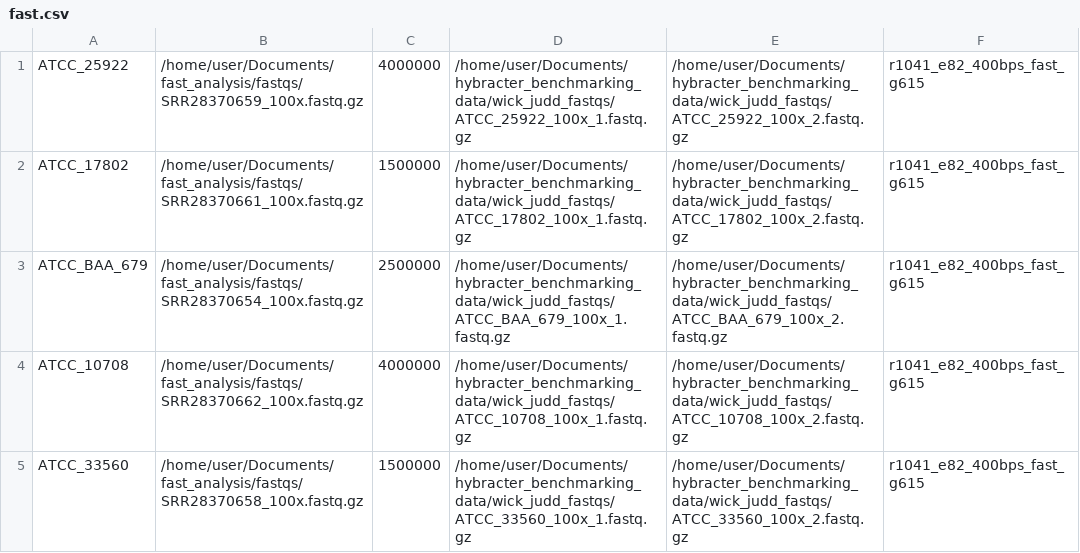
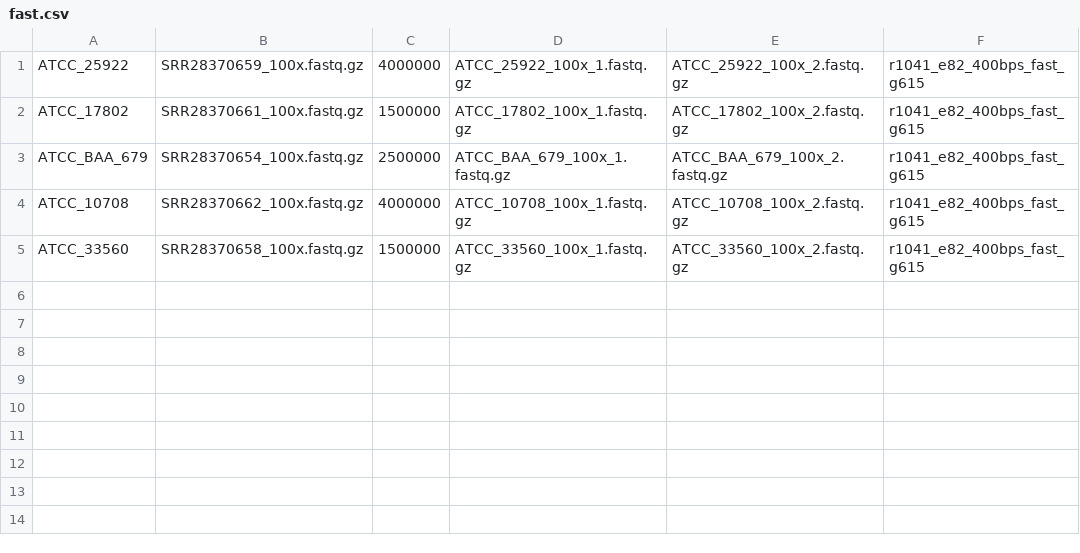
Before and after one commit to gbouras13/hybracter_benchmarking, a CSV file: fast_analysis/fast.csv, drawn as a sheet.

```diff
--- a/fast_analysis/fast.csv
+++ b/fast_analysis/fast.csv
@@ -1,5 +1,5 @@
-ATCC_25922,/home/user/Documents/fast_analysis/fastqs/SRR28370659_100x.fastq.gz,4000000,/home/user/Documents/hybracter_benchmarking_data/wick_judd_fastqs/ATCC_25922_100x_1.fastq.gz,/home/user/Documents/hybracter_benchmarking_data/wick_judd_fastqs/ATCC_25922_100x_2.fastq.gz,r1041_e82_400bps_fast_g615
-ATCC_17802,/home/user/Documents/fast_analysis/fastqs/SRR28370661_100x.fastq.gz,1500000,/home/user/Documents/hybracter_benchmarking_data/wick_judd_fastqs/ATCC_17802_100x_1.fastq.gz,/home/user/Documents/hybracter_benchmarking_data/wick_judd_fastqs/ATCC_17802_100x_2.fastq.gz,r1041_e82_400bps_fast_g615
-ATCC_BAA_679,/home/user/Documents/fast_analysis/fastqs/SRR28370654_100x.fastq.gz,2500000,/home/user/Documents/hybracter_benchmarking_data/wick_judd_fastqs/ATCC_BAA_679_100x_1.fastq.gz,/home/user/Documents/hybracter_benchmarking_data/wick_judd_fastqs/ATCC_BAA_679_100x_2.fastq.gz,r1041_e82_400bps_fast_g615
-ATCC_10708,/home/user/Documents/fast_analysis/fastqs/SRR28370662_100x.fastq.gz,4000000,/home/user/Documents/hybracter_benchmarking_data/wick_judd_fastqs/ATCC_10708_100x_1.fastq.gz,/home/user/Documents/hybracter_benchmarking_data/wick_judd_fastqs/ATCC_10708_100x_2.fastq.gz,r1041_e82_400bps_fast_g615
-ATCC_33560,/home/user/Documents/fast_analysis/fastqs/SRR28370658_100x.fastq.gz,1500000,/home/user/Documents/hybracter_benchmarking_data/wick_judd_fastqs/ATCC_33560_100x_1.fastq.gz,/home/user/Documents/hybracter_benchmarking_data/wick_judd_fastqs/ATCC_33560_100x_2.fastq.gz,r1041_e82_400bps_fast_g615
+ATCC_25922,SRR28370659_100x.fastq.gz,4000000,ATCC_25922_100x_1.fastq.gz,ATCC_25922_100x_2.fastq.gz,r1041_e82_400bps_fast_g615
+ATCC_17802,SRR28370661_100x.fastq.gz,1500000,ATCC_17802_100x_1.fastq.gz,ATCC_17802_100x_2.fastq.gz,r1041_e82_400bps_fast_g615
+ATCC_BAA_679,SRR28370654_100x.fastq.gz,2500000,ATCC_BAA_679_100x_1.fastq.gz,ATCC_BAA_679_100x_2.fastq.gz,r1041_e82_400bps_fast_g615
+ATCC_10708,SRR28370662_100x.fastq.gz,4000000,ATCC_10708_100x_1.fastq.gz,ATCC_10708_100x_2.fastq.gz,r1041_e82_400bps_fast_g615
+ATCC_33560,SRR28370658_100x.fastq.gz,1500000,ATCC_33560_100x_1.fastq.gz,ATCC_33560_100x_2.fastq.gz,r1041_e82_400bps_fast_g615
```
Also changed, not shown: Graphs_Ghais/Hybracter/Output_Tables/nanoq.csv, Graphs_Ghais/Hybracter/Output_Tables/snps_indels_combined_dataframe.csv, 31 other files.
